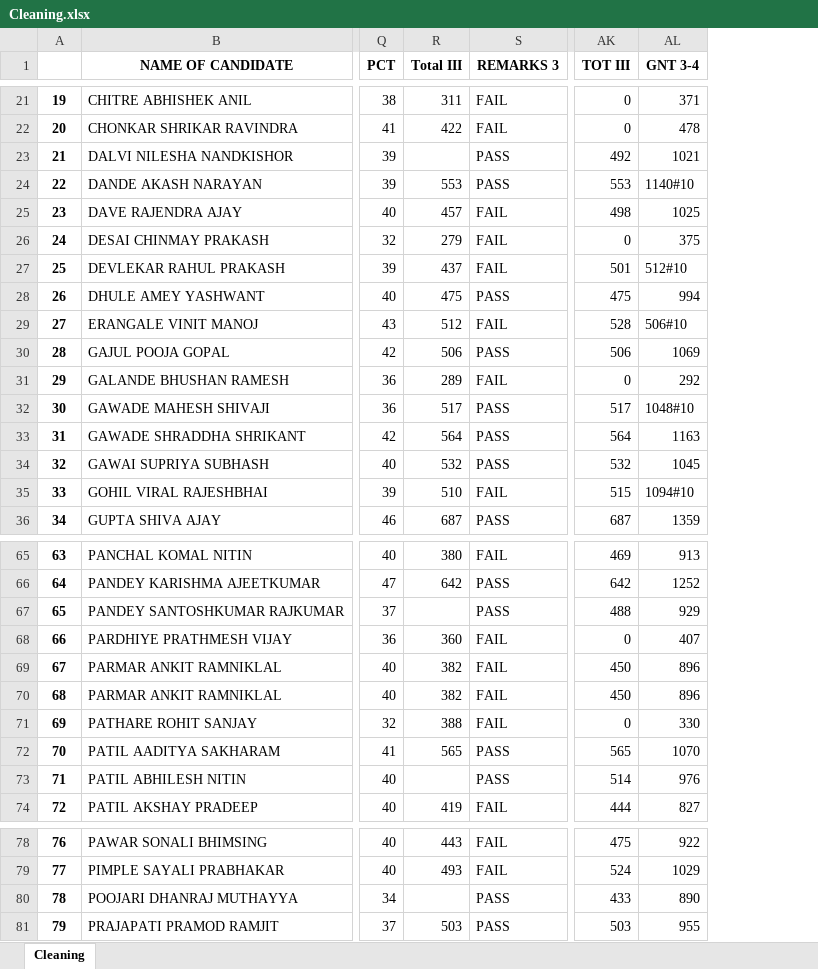
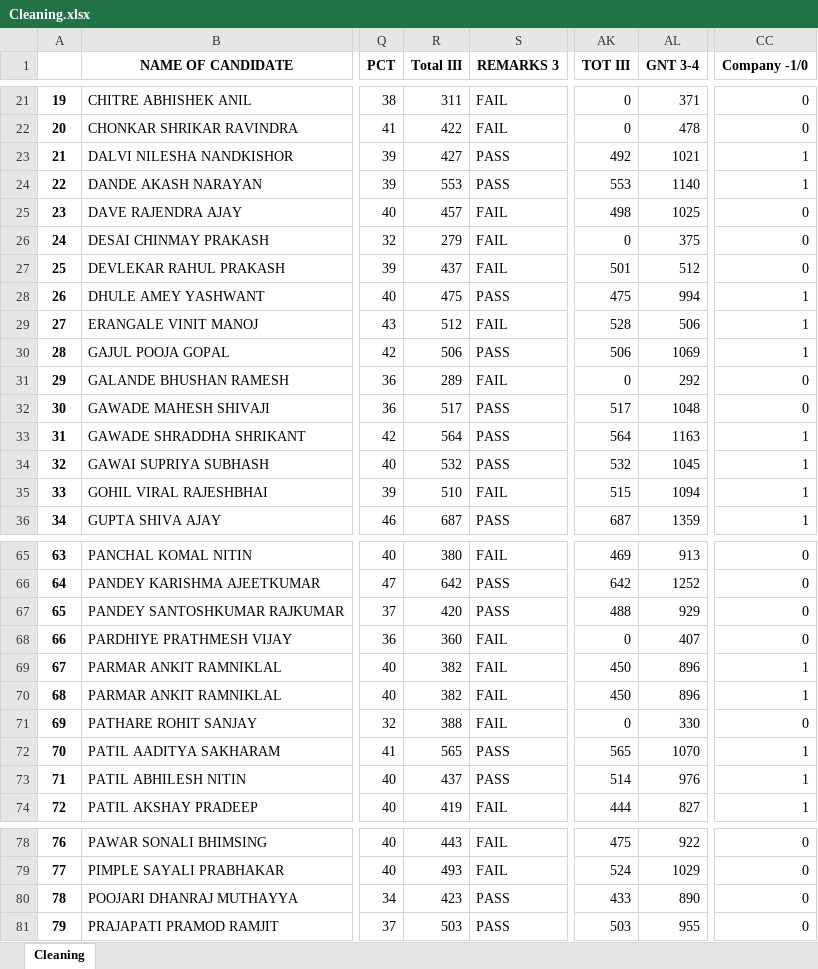
Before and after one commit to Purteeeek/Student-Placement-Guidance, an Excel workbook: Cleaning Notebooks/2015-Passouts/Merged/Cleaning.xlsx, sheet Cleaning, drawn as a sheet; only a part is shown, gaps mark what is left out; values as stored, in another font and other column widths than the file's, no borders; the diff covers the shown part only; the diff names each change by its address in the sheet, - before the commit and + after, or states it on an @@ line.

Commit message:
Cleaning on merged file

```diff
--- a/Cleaning Notebooks/2015-Passouts/Merged/Cleaning.xlsx (sheet Cleaning)
+++ b/Cleaning Notebooks/2015-Passouts/Merged/Cleaning.xlsx (sheet Cleaning)
+column CC (Company -1/0), rows 21-36: 0 | 0 | 1 | 1 | 0 | 0 | 0 | 1 | 1 | 1 | 0 | 0 | 1 | 1 | 1 | 1; rows 65-74: 0 | 0 | 0 | 0 | 1 | 1 | 0 | 1 | 1 | 1; rows 78-81: all 0
-R23 (Total III): (empty)
+R23 (Total III): 427
-AL24 (GNT 3-4): 1140#10
+AL24 (GNT 3-4): 1140
-AL27 (GNT 3-4): 512#10
+AL27 (GNT 3-4): 512
-AL29 (GNT 3-4): 506#10
+AL29 (GNT 3-4): 506
-AL32 (GNT 3-4): 1048#10
+AL32 (GNT 3-4): 1048
-AL35 (GNT 3-4): 1094#10
+AL35 (GNT 3-4): 1094
-R67 (Total III): (empty)
+R67 (Total III): 420
-R73 (Total III): (empty)
+R73 (Total III): 437
-R80 (Total III): (empty)
+R80 (Total III): 423
```
Also changed, not shown: 7 edited cells elsewhere in this sheet, 1 other file.
